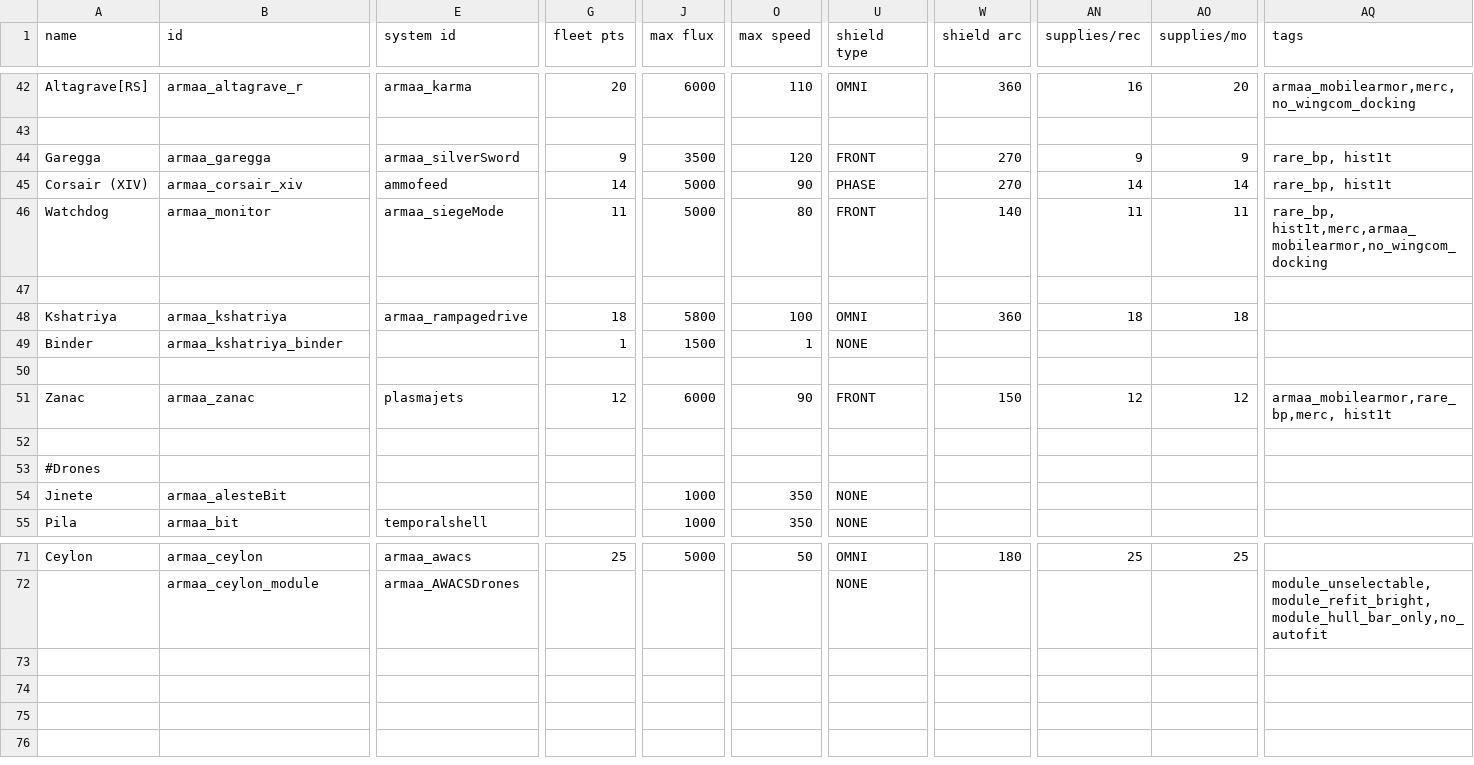
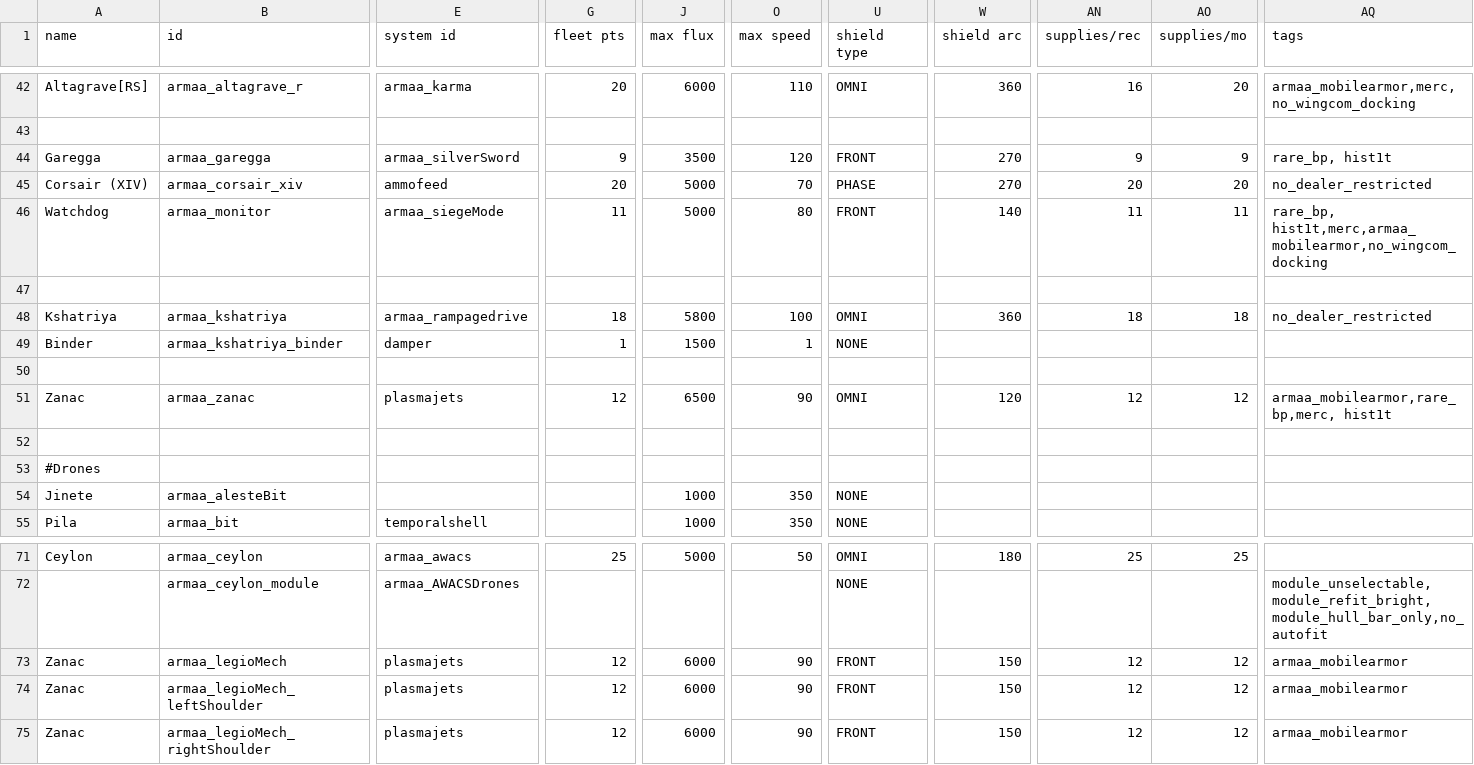
Before and after one commit to gomarz/SS-armaa, a CSV file: data/hulls/ship_data.csv, drawn as a sheet; only a part is shown, gaps mark what is left out; rows hold the shown columns only; the diff covers the shown part only; the diff names each change by its address in the sheet, - before the commit and + after, or states it on an @@ line.

```diff
--- a/data/hulls/ship_data.csv
+++ b/data/hulls/ship_data.csv
-G45 (fleet pts): 14
+G45 (fleet pts): 20
-O45 (max speed): 90
+O45 (max speed): 70
-AN45 (supplies/rec): 14
+AN45 (supplies/rec): 20
-AO45 (supplies/mo): 14
+AO45 (supplies/mo): 20
-AQ45 (tags): rare_bp, hist1t
+AQ45 (tags): no_dealer_restricted
-AQ48 (tags): (empty)
+AQ48 (tags): no_dealer_restricted
-E49 (system id): (empty)
+E49 (system id): damper
-J51 (max flux): 6000
+J51 (max flux): 6500
-U51 (shield type): FRONT
+U51 (shield type): OMNI
-W51 (shield arc): 150
+W51 (shield arc): 120
+row 73: Zanac | armaa_legioMech | plasmajets | 12 | 6000 | 90 | FRONT | 150 | 12 | 12 | armaa_mobilearmor
+row 74: Zanac | armaa_legioMech_leftShoulder | plasmajets | 12 | 6000 | 90 | FRONT | 150 | 12 | 12 | armaa_mobilearmor
+row 75: Zanac | armaa_legioMech_rightShoulder | plasmajets | 12 | 6000 | 90 | FRONT | 150 | 12 | 12 | armaa_mobilearmor
```
Also changed, not shown: 33 edited cells elsewhere in this file, data/config/vayraBounties/unique_bounty_data.csv, data/shipsystems/ship_systems.csv, 44 other files.
